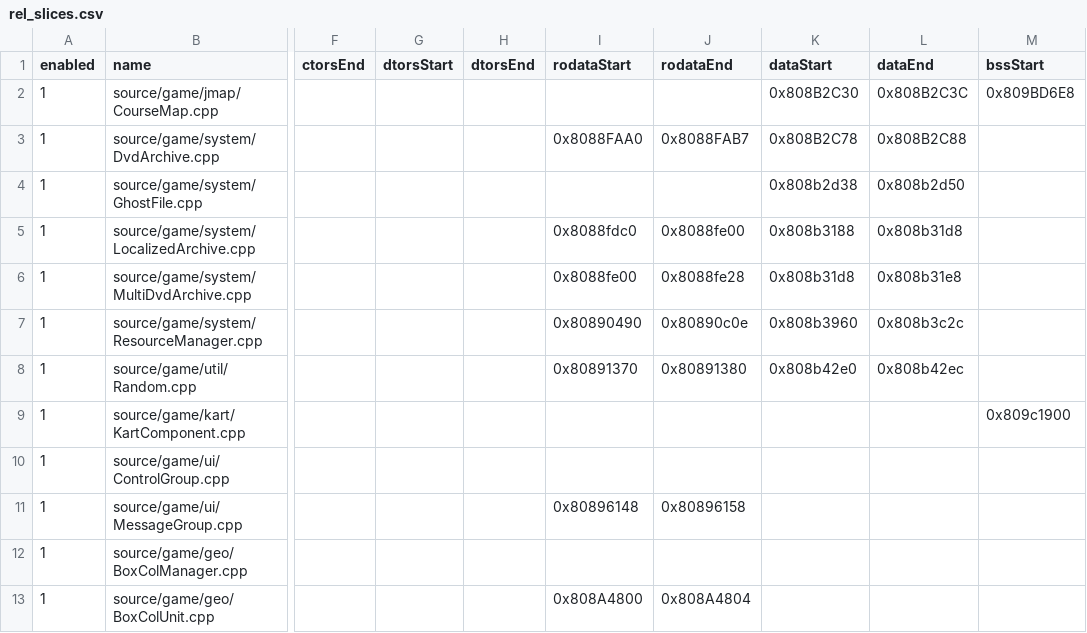
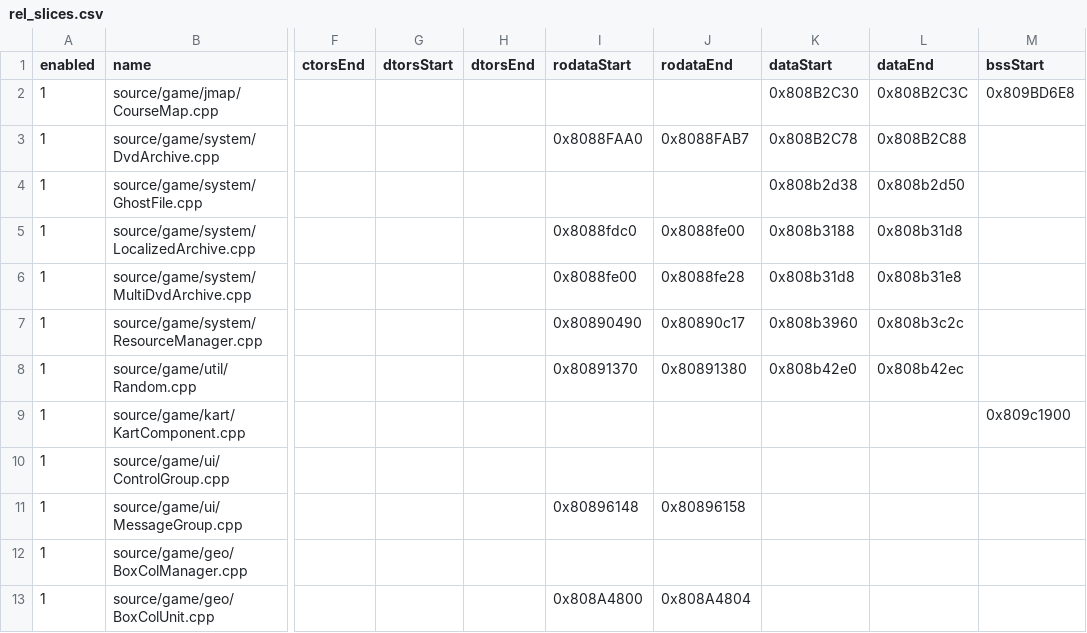
Before and after one commit to riidefi/mkw, a CSV file: pack/rel_slices.csv, drawn as a sheet; only a part is shown, gaps mark what is left out; the diff names each change by its address in the sheet, - before the commit and + after, or states it on an @@ line.

```diff
--- a/pack/rel_slices.csv
+++ b/pack/rel_slices.csv
-J7 (rodataEnd): 0x80890c0e
+J7 (rodataEnd): 0x80890c17
```
Also changed, not shown: 3 other files.
